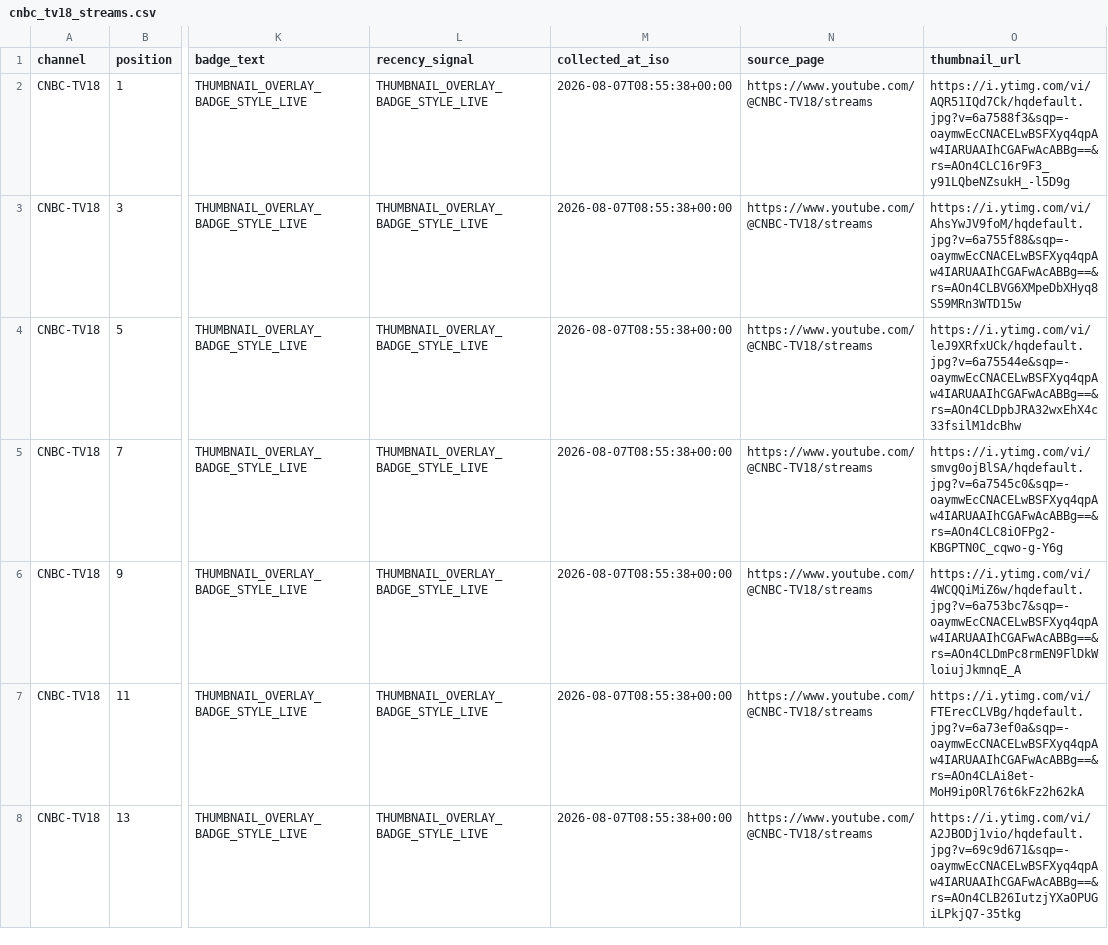
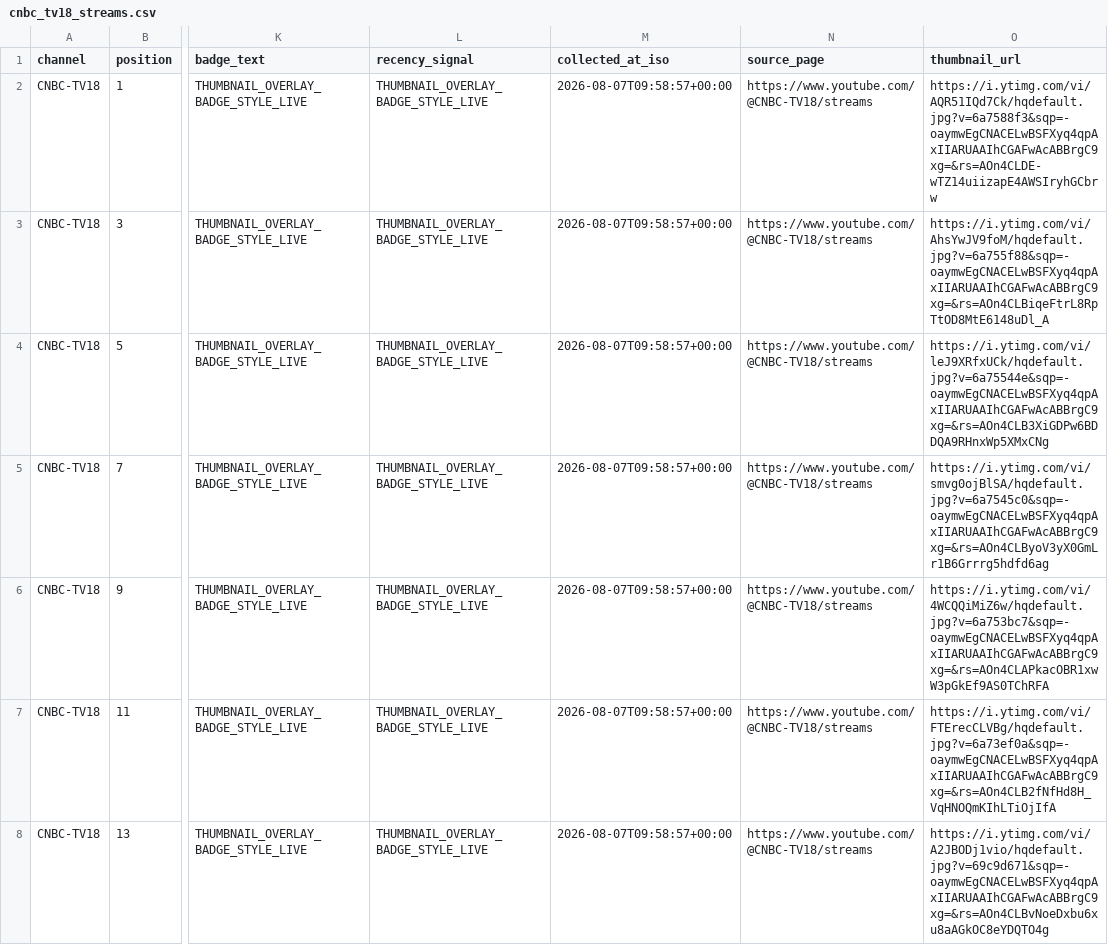
Before and after one commit to ishaangera-wq/YTTrackpu, a CSV file: cnbc_tv18_streams.csv, drawn as a sheet; only a part is shown, gaps mark what is left out; the diff covers the shown part only; the diff names each change by its address in the sheet, - before the commit and + after, or states it on an @@ line.

```diff
--- a/cnbc_tv18_streams.csv
+++ b/cnbc_tv18_streams.csv
-M2:M8 (collected_at_iso): 2026-08-07T08:55:38+00:00
+M2:M8 (collected_at_iso): 2026-08-07T09:58:57+00:00
-O2 (thumbnail_url): https://i.ytimg.com/vi/AQR51IQd7Ck/hqdefault.jpg?v=6a7588f3&sqp=-oaymwEcCNACELwBSFXyq4qpAw4IARUAAIhCGAFwAcABBg==&rs=AOn4CLC16r9F3_y91LQbeNZsukH_-l5D9g
+O2 (thumbnail_url): https://i.ytimg.com/vi/AQR51IQd7Ck/hqdefault.jpg?v=6a7588f3&sqp=-oaymwEgCNACELwBSFXyq4qpAxIIARUAAIhCGAFwAcABBrgC9xg=&rs=AOn4CLDE-wTZ14uiizapE4AWSIryhGCbrw
-O3 (thumbnail_url): https://i.ytimg.com/vi/AhsYwJV9foM/hqdefault.jpg?v=6a755f88&sqp=-oaymwEcCNACELwBSFXyq4qpAw4IARUAAIhCGAFwAcABBg==&rs=AOn4CLBVG6XMpeDbXHyq8S59MRn3WTD15w
+O3 (thumbnail_url): https://i.ytimg.com/vi/AhsYwJV9foM/hqdefault.jpg?v=6a755f88&sqp=-oaymwEgCNACELwBSFXyq4qpAxIIARUAAIhCGAFwAcABBrgC9xg=&rs=AOn4CLBiqeFtrL8RpTtOD8MtE6148uDl_A
-O4 (thumbnail_url): https://i.ytimg.com/vi/leJ9XRfxUCk/hqdefault.jpg?v=6a75544e&sqp=-oaymwEcCNACELwBSFXyq4qpAw4IARUAAIhCGAFwAcABBg==&rs=AOn4CLDpbJRA32wxEhX4c33fsilM1dcBhw
+O4 (thumbnail_url): https://i.ytimg.com/vi/leJ9XRfxUCk/hqdefault.jpg?v=6a75544e&sqp=-oaymwEgCNACELwBSFXyq4qpAxIIARUAAIhCGAFwAcABBrgC9xg=&rs=AOn4CLB3XiGDPw6BDDQA9RHnxWp5XMxCNg
-O5 (thumbnail_url): https://i.ytimg.com/vi/smvg0ojBlSA/hqdefault.jpg?v=6a7545c0&sqp=-oaymwEcCNACELwBSFXyq4qpAw4IARUAAIhCGAFwAcABBg==&rs=AOn4CLC8iOFPg2-KBGPTN0C_cqwo-g-Y6g
+O5 (thumbnail_url): https://i.ytimg.com/vi/smvg0ojBlSA/hqdefault.jpg?v=6a7545c0&sqp=-oaymwEgCNACELwBSFXyq4qpAxIIARUAAIhCGAFwAcABBrgC9xg=&rs=AOn4CLByoV3yX0GmLr1B6Grrrg5hdfd6ag
-O6 (thumbnail_url): https://i.ytimg.com/vi/4WCQQiMiZ6w/hqdefault.jpg?v=6a753bc7&sqp=-oaymwEcCNACELwBSFXyq4qpAw4IARUAAIhCGAFwAcABBg==&rs=AOn4CLDmPc8rmEN9FlDkWloiujJkmnqE_A
+O6 (thumbnail_url): https://i.ytimg.com/vi/4WCQQiMiZ6w/hqdefault.jpg?v=6a753bc7&sqp=-oaymwEgCNACELwBSFXyq4qpAxIIARUAAIhCGAFwAcABBrgC9xg=&rs=AOn4CLAPkacOBR1xwW3pGkEf9AS0TChRFA
-O7 (thumbnail_url): https://i.ytimg.com/vi/FTErecCLVBg/hqdefault.jpg?v=6a73ef0a&sqp=-oaymwEcCNACELwBSFXyq4qpAw4IARUAAIhCGAFwAcABBg==&rs=AOn4CLAi8et-MoH9ip0Rl76t6kFz2h62kA
+O7 (thumbnail_url): https://i.ytimg.com/vi/FTErecCLVBg/hqdefault.jpg?v=6a73ef0a&sqp=-oaymwEgCNACELwBSFXyq4qpAxIIARUAAIhCGAFwAcABBrgC9xg=&rs=AOn4CLB2fNfHd8H_VqHNOQmKIhLTiOjIfA
-O8 (thumbnail_url): https://i.ytimg.com/vi/A2JBODj1vio/hqdefault.jpg?v=69c9d671&sqp=-oaymwEcCNACELwBSFXyq4qpAw4IARUAAIhCGAFwAcABBg==&rs=AOn4CLB26IutzjYXaOPUGiLPkjQ7-35tkg
+O8 (thumbnail_url): https://i.ytimg.com/vi/A2JBODj1vio/hqdefault.jpg?v=69c9d671&sqp=-oaymwEgCNACELwBSFXyq4qpAxIIARUAAIhCGAFwAcABBrgC9xg=&rs=AOn4CLBvNoeDxbu6xu8aAGkOC8eYDQTO4g
```
Also changed, not shown: 1 added row, 1 removed row and 42 edited cells elsewhere in this file, 2 other files.
